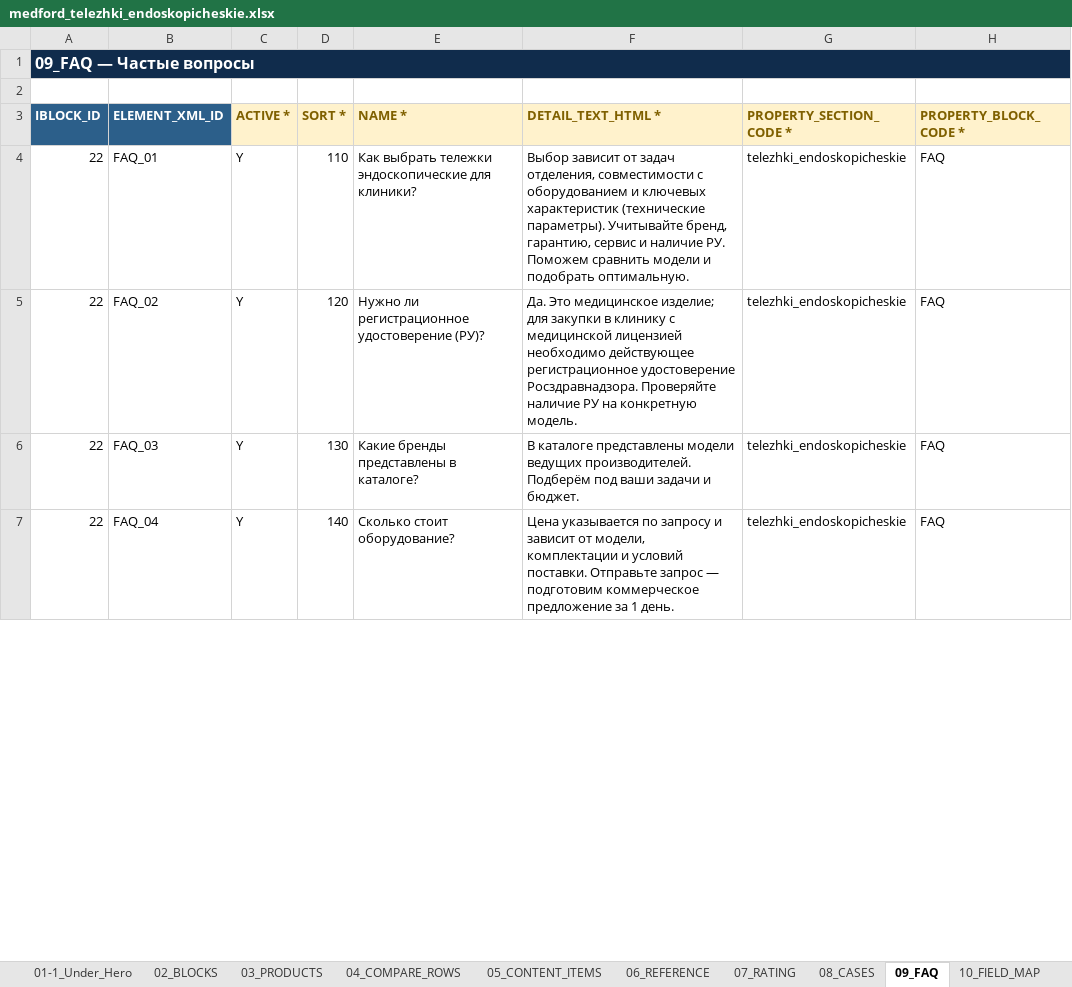
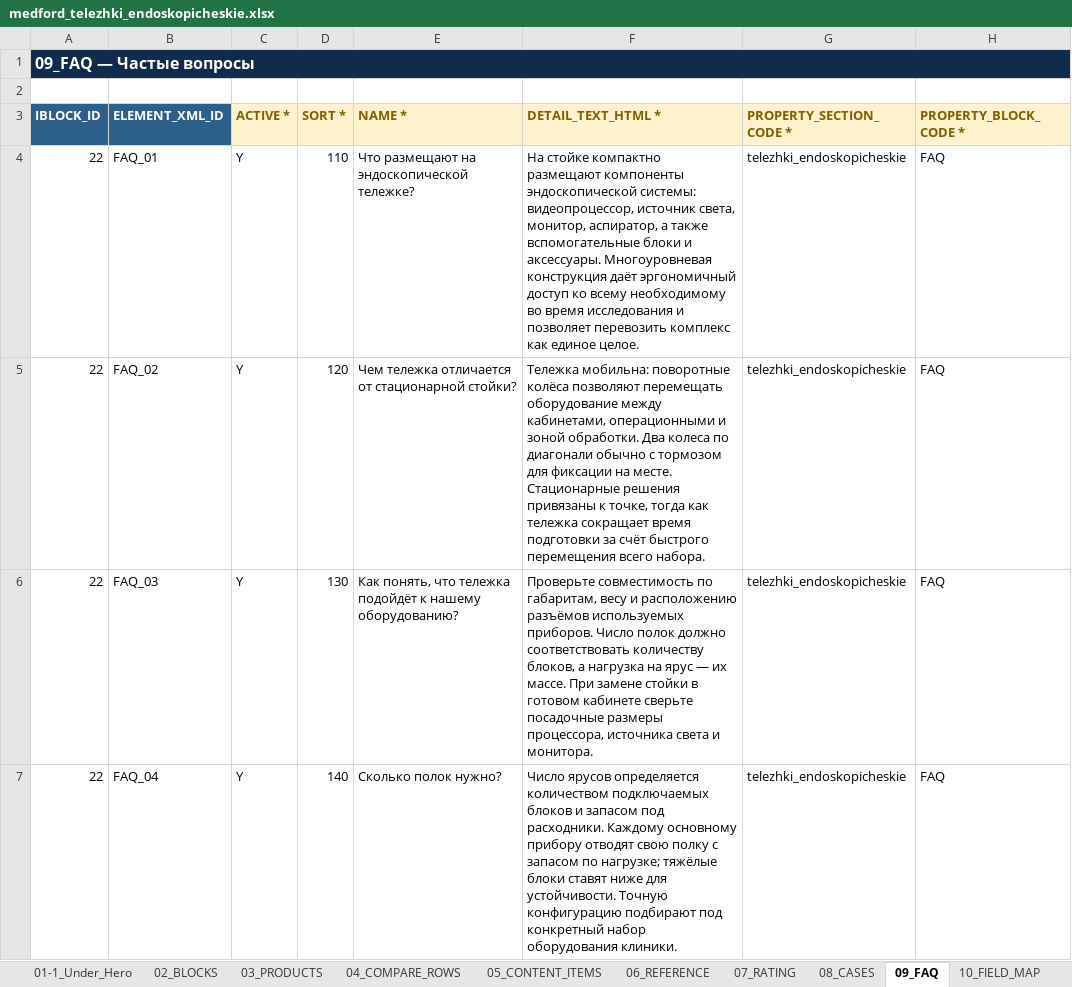
Before and after one commit to irinagrigorova31-byte/medford, an Excel workbook: medford_telezhki_endoskopicheskie.xlsx, sheet 09_FAQ, drawn as a sheet; only a part is shown; values as stored, in another font and other column widths than the file's, no borders; the diff covers the shown part only; the diff names each change by its address in the sheet, - before the commit and + after, or states it on an @@ line.

```diff
--- a/medford_telezhki_endoskopicheskie.xlsx (sheet 09_FAQ)
+++ b/medford_telezhki_endoskopicheskie.xlsx (sheet 09_FAQ)
-E4 (NAME *): Как выбрать тележки эндоскопические для клиники?
+E4 (NAME *): Что размещают на эндоскопической тележке?
-F4 (DETAIL_TEXT_HTML *): Выбор зависит от задач отделения, совместимости с оборудованием и ключевых характеристик (технические параметры). Учитывайте бренд, гарантию, сервис и наличие РУ. Поможем сравнить модели и подобрать оптимальную.
+F4 (DETAIL_TEXT_HTML *): На стойке компактно размещают компоненты эндоскопической системы: видеопроцессор, источник света, монитор, аспиратор, а также вспомогательные блоки и аксессуары. Многоуровневая конструкция даёт эргономичный доступ ко всему необходимому во время исследования и позволяет перевозить комплекс как единое целое.
-E5 (NAME *): Нужно ли регистрационное удостоверение (РУ)?
+E5 (NAME *): Чем тележка отличается от стационарной стойки?
-F5 (DETAIL_TEXT_HTML *): Да. Это медицинское изделие; для закупки в клинику с медицинской лицензией необходимо действующее регистрационное удостоверение Росздравнадзора. Проверяйте наличие РУ на конкретную модель.
+F5 (DETAIL_TEXT_HTML *): Тележка мобильна: поворотные колёса позволяют перемещать оборудование между кабинетами, операционными и зоной обработки. Два колеса по диагонали обычно с тормозом для фиксации на месте. Стационарные решения привязаны к точке, тогда как тележка сокращает время подготовки за счёт быстрого перемещения всего набора.
-E6 (NAME *): Какие бренды представлены в каталоге?
+E6 (NAME *): Как понять, что тележка подойдёт к нашему оборудованию?
-F6 (DETAIL_TEXT_HTML *): В каталоге представлены модели ведущих производителей. Подберём под ваши задачи и бюджет.
+F6 (DETAIL_TEXT_HTML *): Проверьте совместимость по габаритам, весу и расположению разъёмов используемых приборов. Число полок должно соответствовать количеству блоков, а нагрузка на ярус — их массе. При замене стойки в готовом кабинете сверьте посадочные размеры процессора, источника света и монитора.
-E7 (NAME *): Сколько стоит оборудование?
+E7 (NAME *): Сколько полок нужно?
-F7 (DETAIL_TEXT_HTML *): Цена указывается по запросу и зависит от модели, комплектации и условий поставки. Отправьте запрос — подготовим коммерческое предложение за 1 день.
+F7 (DETAIL_TEXT_HTML *): Число ярусов определяется количеством подключаемых блоков и запасом под расходники. Каждому основному прибору отводят свою полку с запасом по нагрузке; тяжёлые блоки ставят ниже для устойчивости. Точную конфигурацию подбирают под конкретный набор оборудования клиники.
```
Also changed, not shown: 1 added row and 6 edited cells elsewhere in this sheet, sheet 05_CONTENT_ITEMS, sheet 04_COMPARE_ROWS, sheet 02_BLOCKS, sheet 01_SECTION_UF, medford_dopolnitelnoe_lor_oborudovanie.xlsx, medford_duodenoskopy.xlsx, 38 other files.
